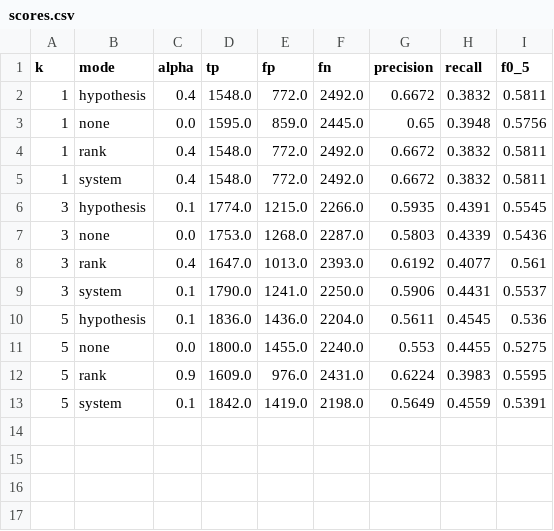
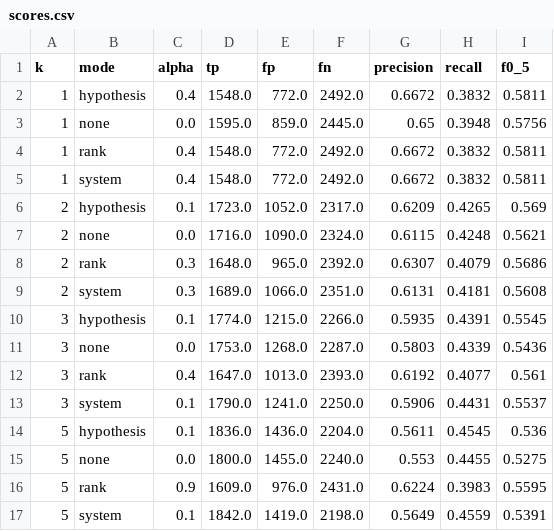
Before and after one commit to Yiifeiii/CS4248_GEC, a CSV file: outputs/greco/tuning/dev_test.errant/scores.csv, drawn as a sheet.

Commit message:
Add GRECO k = 2 results on dev_test

```diff
--- a/outputs/greco/tuning/dev_test.errant/scores.csv
+++ b/outputs/greco/tuning/dev_test.errant/scores.csv
@@ -5,2 +5,6 @@ k,mode,alpha,tp,fp,fn,precision,recall,f0_5
 1,system,0.4,1548.0,772.0,2492.0,0.6672,0.3832,0.5811
+2,hypothesis,0.1,1723.0,1052.0,2317.0,0.6209,0.4265,0.569
+2,none,0.0,1716.0,1090.0,2324.0,0.6115,0.4248,0.5621
+2,rank,0.3,1648.0,965.0,2392.0,0.6307,0.4079,0.5686
+2,system,0.3,1689.0,1066.0,2351.0,0.6131,0.4181,0.5608
 3,hypothesis,0.1,1774.0,1215.0,2266.0,0.5935,0.4391,0.5545
```
Also changed, not shown: 4 other files.
